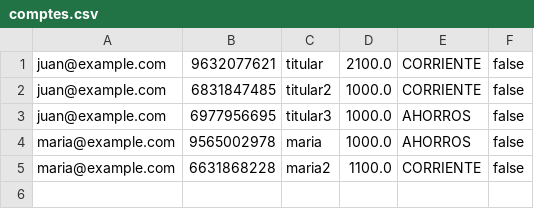
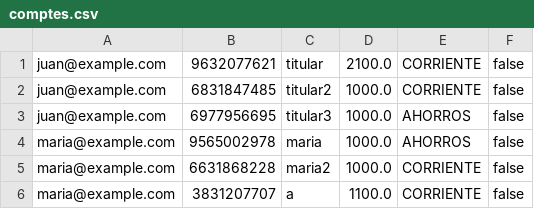
Before and after one commit to janPiMargalef/m03, a CSV file: data/comptes.csv, drawn as a sheet.

```diff
--- a/data/comptes.csv
+++ b/data/comptes.csv
@@ -4,2 +4,3 @@ juan@example.com,6977956695,titular3,1000.0,AHORROS,false
 maria@example.com,9565002978,maria,1000.0,AHORROS,false
-maria@example.com,6631868228,maria2,1100.0,CORRIENTE,false
+maria@example.com,6631868228,maria2,1000.0,CORRIENTE,false
+maria@example.com,3831207707,a,1100.0,CORRIENTE,false
```
Also changed, not shown: data/operacions.csv, 9 other files.
